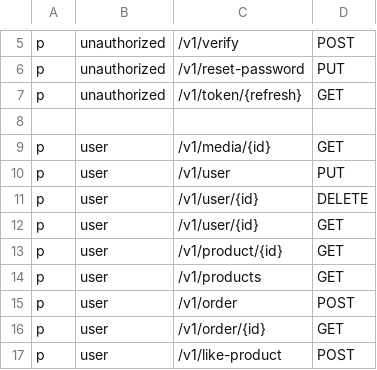
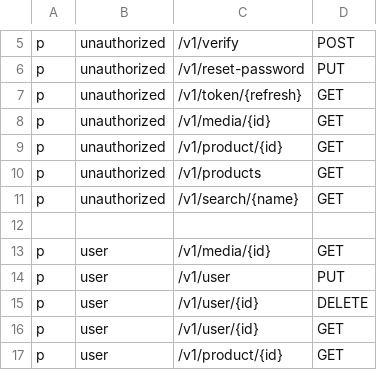
Before and after one commit to xasannosirov/clothes, a CSV file: api-gateway/auth.csv, drawn as a sheet; only a part is shown, gaps mark what is left out; the shorter side is filled out with more unchanged rows; the diff names each change by its address in the sheet, - before the commit and + after, or states it on an @@ line.

```diff
--- a/api-gateway/auth.csv
+++ b/api-gateway/auth.csv
+row 8: p | unauthorized | /v1/media/{id} | GET
+row 9: p | unauthorized | /v1/product/{id} | GET
+row 10: p | unauthorized | /v1/products | GET
+row 11: p | unauthorized | /v1/search/{name} | GET
```
Also changed, not shown: 20 other files.
